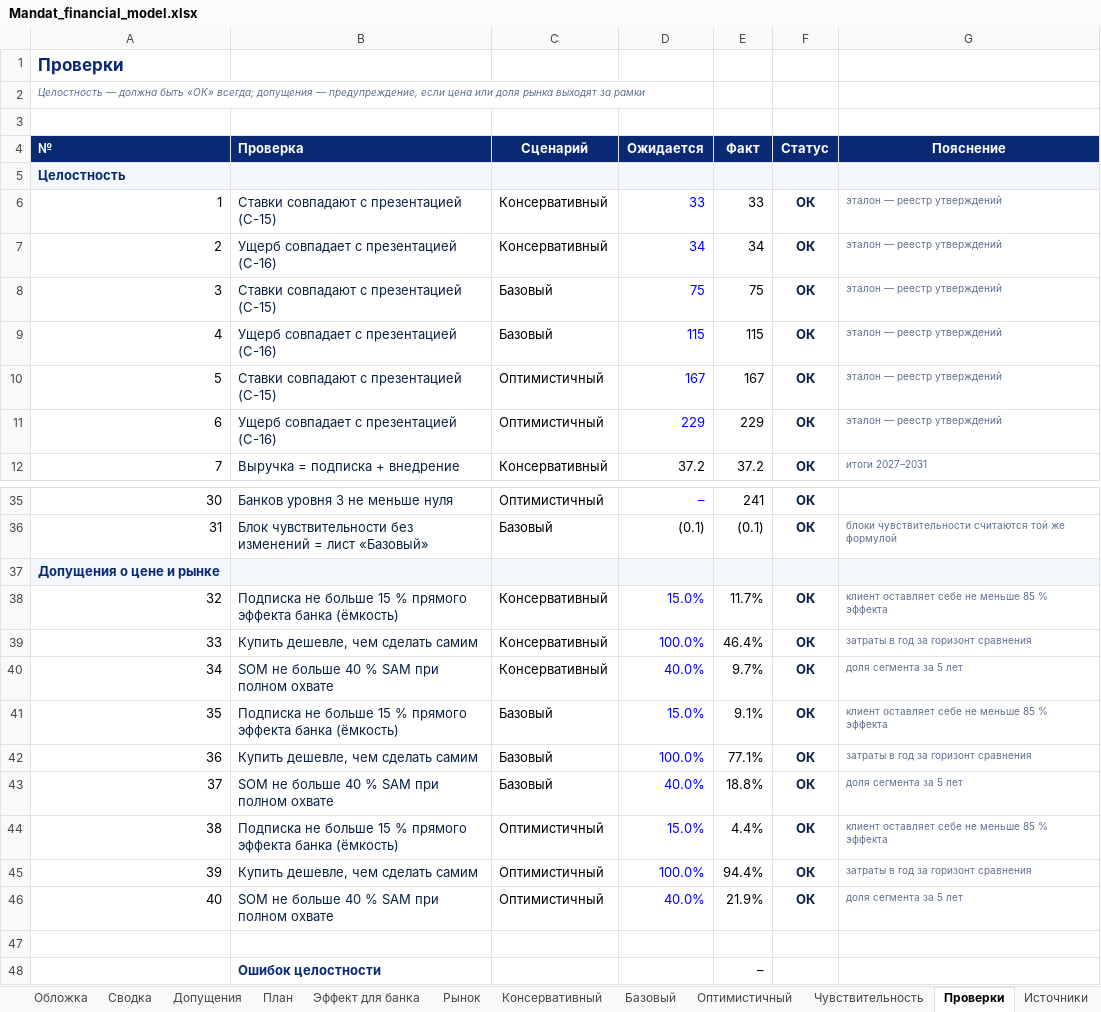
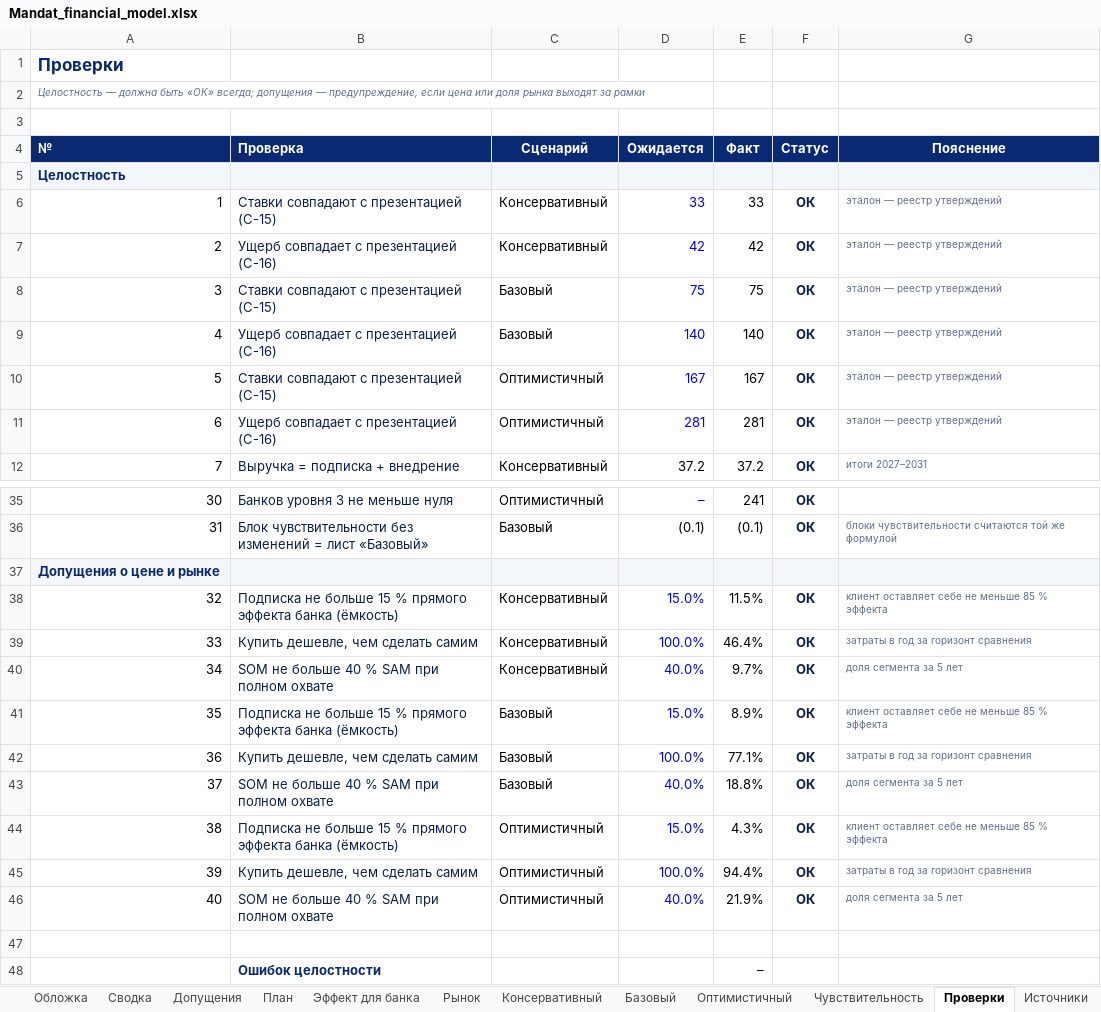
Before and after one commit to KonkovDV/Mandat, an Excel workbook: submission/analytics/out/Mandat_financial_model.xlsx, sheet Проверки, drawn as a sheet; only a part is shown, gaps mark what is left out; values as stored, in another font and other column widths than the file's, no borders; conditional formats not drawn; the diff names each change by its address in the sheet, - before the commit and + after, or states it on an @@ line.

```diff
--- a/submission/analytics/out/Mandat_financial_model.xlsx (sheet Проверки)
+++ b/submission/analytics/out/Mandat_financial_model.xlsx (sheet Проверки)
-D7 (Ожидается): 34
+D7 (Ожидается): 42
-E7 (Факт): 34
+E7 (Факт): 42
-D9 (Ожидается): 115
+D9 (Ожидается): 140
-E9 (Факт): 115
+E9 (Факт): 140
-D11 (Ожидается): 229
+D11 (Ожидается): 281
-E11 (Факт): 229
+E11 (Факт): 281
-E38 (Факт): 11.7%
+E38 (Факт): 11.5%
-E41 (Факт): 9.1%
+E41 (Факт): 8.9%
-E44 (Факт): 4.4%
+E44 (Факт): 4.3%
```
Also changed, not shown: sheet Эффект для банка, sheet Источники, sheet Рынок, sheet Сводка, sheet Допущения, sheet Обложка, charts or pictures, 25 other files.
